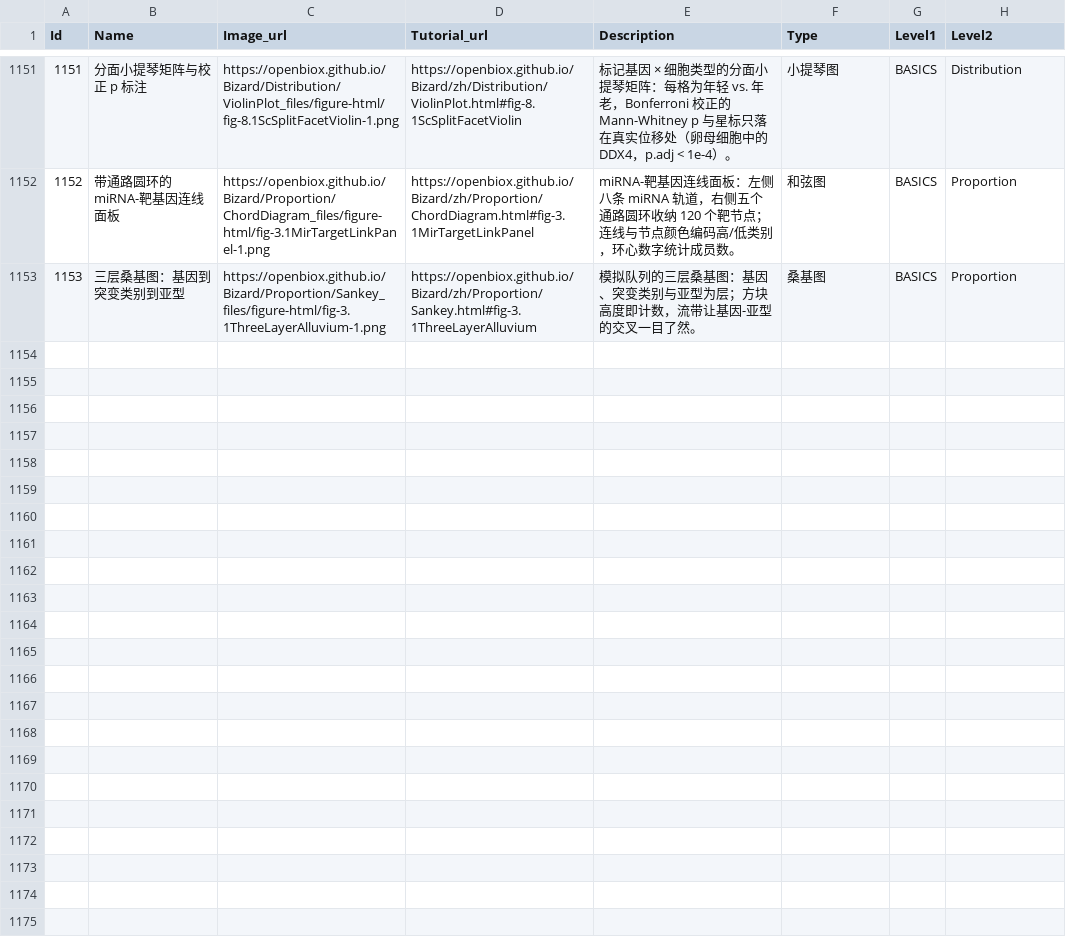
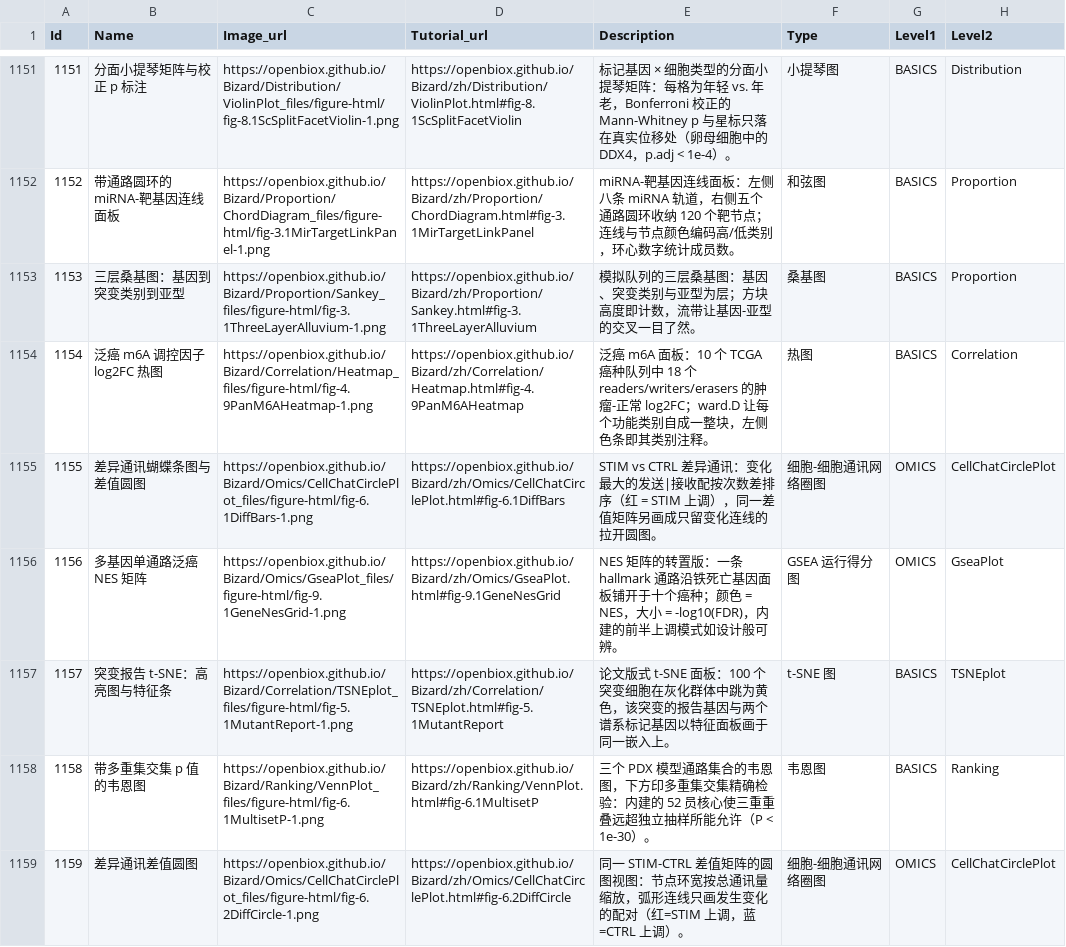
Before and after one commit to openbiox/Bizard, a CSV file: files/gallery_data_zh.csv, drawn as a sheet; only a part is shown, gaps mark what is left out; the diff names each change by its address in the sheet, - before the commit and + after, or states it on an @@ line.

```diff
--- a/files/gallery_data_zh.csv
+++ b/files/gallery_data_zh.csv
+row 1154: 1154 | 泛癌 m6A 调控因子 log2FC 热图 | https://openbiox.github.io/Bizard/Correlation/Heatmap_files/figure-html/fig-4.9PanM6AHeatmap-1.png | https://openbiox.github.io/Bizard/zh/Correlation/Heatmap.html#fig-4.9PanM6AHeatmap | 泛癌 m6A 面板：10 个 TCGA 癌种队列中 18 个 readers/writers/erasers 的肿瘤-正常 log2FC；ward.D 让每个功能类别自成一整块，左侧色条即其类别注释。 | 热图 | BASICS | Correlation
+row 1155: 1155 | 差异通讯蝴蝶条图与差值圆图 | https://openbiox.github.io/Bizard/Omics/CellChatCirclePlot_files/figure-html/fig-6.1DiffBars-1.png | https://openbiox.github.io/Bizard/zh/Omics/CellChatCirclePlot.html#fig-6.1DiffBars | STIM vs CTRL 差异通讯：变化最大的发送|接收配按次数差排序（红 = STIM 上调），同一差值矩阵另画成只留变化连线的拉开圆图。 | 细胞-细胞通讯网络圈图 | OMICS | CellChatCirclePlot
+row 1156: 1156 | 多基因单通路泛癌 NES 矩阵 | https://openbiox.github.io/Bizard/Omics/GseaPlot_files/figure-html/fig-9.1GeneNesGrid-1.png | https://openbiox.github.io/Bizard/zh/Omics/GseaPlot.html#fig-9.1GeneNesGrid | NES 矩阵的转置版：一条 hallmark 通路沿铁死亡基因面板铺开于十个癌种；颜色 = NES，大小 = -log10(FDR)，内建的前半上调模式如设计般可辨。 | GSEA 运行得分图 | OMICS | GseaPlot
+row 1157: 1157 | 突变报告 t-SNE：高亮图与特征条 | https://openbiox.github.io/Bizard/Correlation/TSNEplot_files/figure-html/fig-5.1MutantReport-1.png | https://openbiox.github.io/Bizard/zh/Correlation/TSNEplot.html#fig-5.1MutantReport | 论文版式 t-SNE 面板：100 个突变细胞在灰化群体中跳为黄色，该突变的报告基因与两个谱系标记基因以特征面板画于同一嵌入上。 | t-SNE 图 | BASICS | TSNEplot
+row 1158: 1158 | 带多重集交集 p 值的韦恩图 | https://openbiox.github.io/Bizard/Ranking/VennPlot_files/figure-html/fig-6.1MultisetP-1.png | https://openbiox.github.io/Bizard/zh/Ranking/VennPlot.html#fig-6.1MultisetP | 三个 PDX 模型通路集合的韦恩图，下方印多重集交集精确检验：内建的 52 员核心使三重重叠远超独立抽样所能允许（P < 1e-30）。 | 韦恩图 | BASICS | Ranking
+row 1159: 1159 | 差异通讯差值圆图 | https://openbiox.github.io/Bizard/Omics/CellChatCirclePlot_files/figure-html/fig-6.2DiffCircle-1.png | https://openbiox.github.io/Bizard/zh/Omics/CellChatCirclePlot.html#fig-6.2DiffCircle | 同一 STIM-CTRL 差值矩阵的圆图视图：节点环宽按总通讯量缩放，弧形连线只画发生变化的配对（红=STIM 上调，蓝=CTRL 上调）。 | 细胞-细胞通讯网络圈图 | OMICS | CellChatCirclePlot
```
Also changed, not shown: files/gallery_data.csv, 22 other files.
